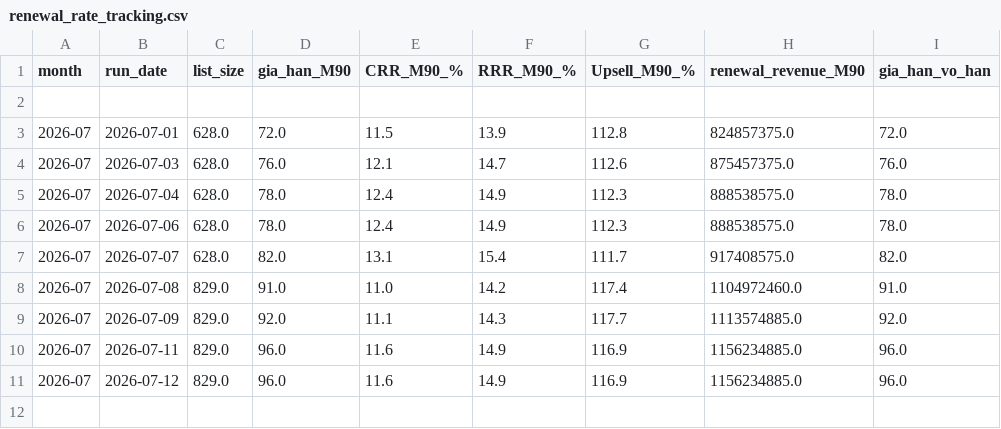
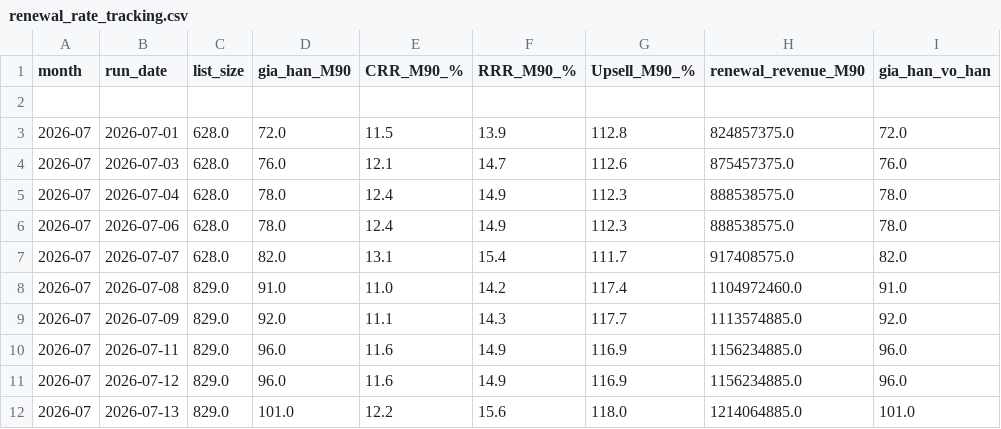
Before and after one commit to hieuhnmplanner-bot/da-re, a CSV file: Output/renewal_rate_tracking.csv, drawn as a sheet.

```diff
--- a/Output/renewal_rate_tracking.csv
+++ b/Output/renewal_rate_tracking.csv
@@ -11 +11,2 @@
 2026-07,2026-07-12,829.0,96.0,11.6,14.9,116.9,1156234885.0,96.0
+2026-07,2026-07-13,829.0,101.0,12.2,15.6,118.0,1214064885.0,101.0
```
Also changed, not shown: 2 other files.
